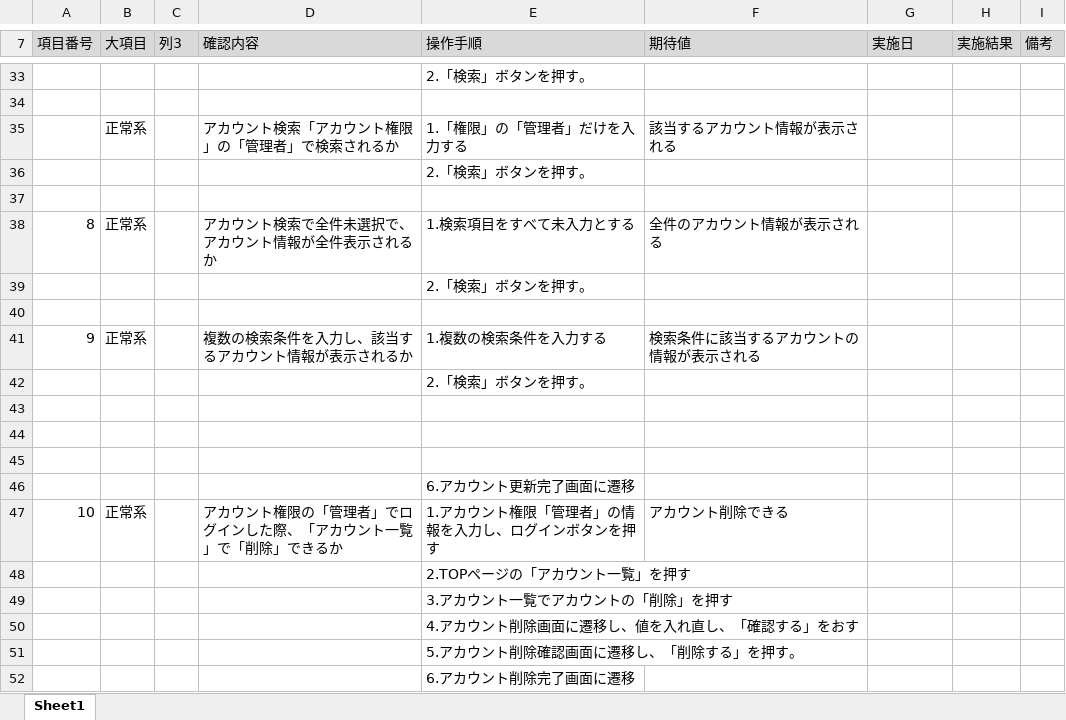
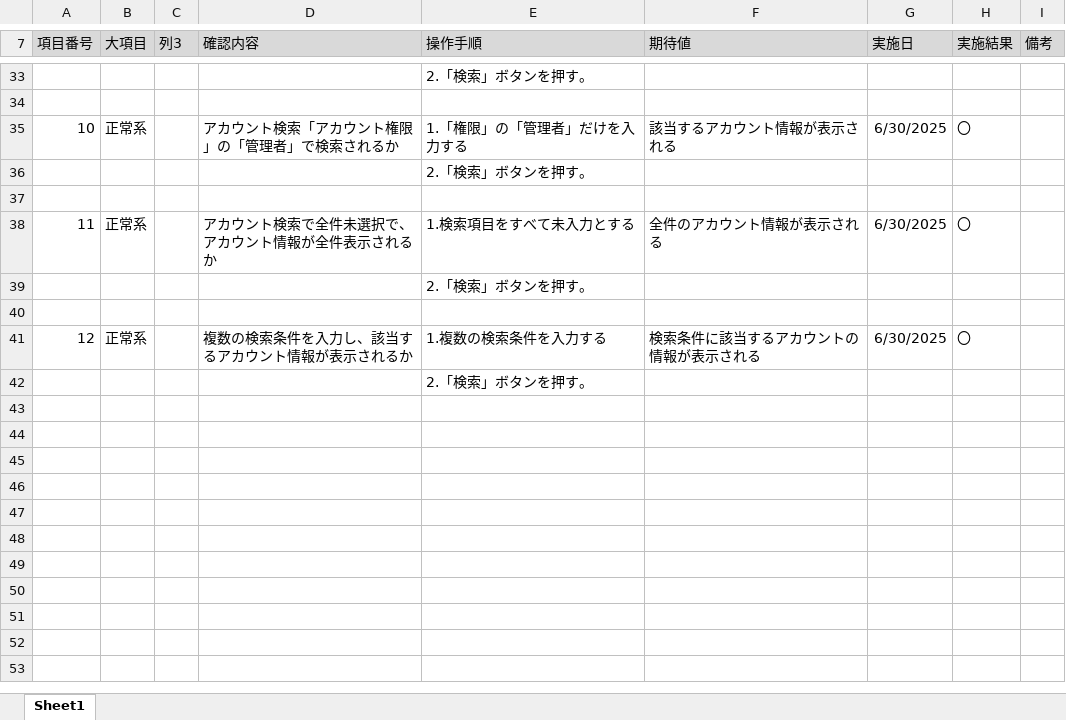
Before and after one commit to KeinF0rest/test-case, an Excel workbook: アカウント検索_結合テスト.xlsx, sheet Sheet1, drawn as a sheet; only a part is shown, gaps mark what is left out; values as stored, in another font and other column widths than the file's, no borders; table styles not drawn; the diff covers the shown part only; the diff names each change by its address in the sheet, - before the commit and + after, or states it on an @@ line.

```diff
--- a/アカウント検索_結合テスト.xlsx (sheet Sheet1)
+++ b/アカウント検索_結合テスト.xlsx (sheet Sheet1)
@@ column A (項目番号) renumbered between rows 29 and 41 @@
-G35 (実施日): (empty)
+G35 (実施日): 6/30/2025
-H35 (実施結果): (empty)
+H35 (実施結果): 〇
-G38 (実施日): (empty)
+G38 (実施日): 6/30/2025
-H38 (実施結果): (empty)
+H38 (実施結果): 〇
-G41 (実施日): (empty)
+G41 (実施日): 6/30/2025
-H41 (実施結果): (empty)
+H41 (実施結果): 〇
-row 43: (empty)
-row 44: (empty)
-row 45: (empty)
-row 46:  |  |  |  | 6.アカウント更新完了画面に遷移
-row 47: 10 | 正常系 |  | アカウント権限の「管理者」でログインした際、「アカウント一覧」で「削除」できるか | 1.アカウント権限「管理者」の情報を入力し、ログインボタンを押す | アカウント削除できる
-row 48:  |  |  |  | 2.TOPページの「アカウント一覧」を押す
-row 49:  |  |  |  | 3.アカウント一覧でアカウントの「削除」を押す
-row 50:  |  |  |  | 4.アカウント削除画面に遷移し、値を入れ直し、「確認する」をおす
-row 51:  |  |  |  | 5.アカウント削除確認画面に遷移し、「削除する」を押す。
-row 52:  |  |  |  | 6.アカウント削除完了画面に遷移
```
Also changed, not shown: 18 edited cells elsewhere in this sheet.
